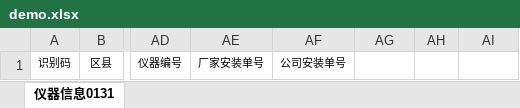
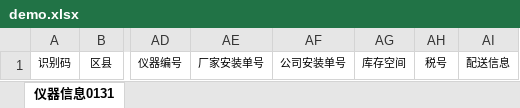
Before and after one commit to linjie4387/smpss, an Excel workbook: app/upload/demo.xlsx, sheet 仪器信息0131, drawn as a sheet; only a part is shown, gaps mark what is left out; values as stored, in another font and other column widths than the file's, no borders; the diff names each change by its address in the sheet, - before the commit and + after, or states it on an @@ line.

```diff
--- a/app/upload/demo.xlsx (sheet 仪器信息0131)
+++ b/app/upload/demo.xlsx (sheet 仪器信息0131)
-AG1: (empty)
+AG1: 库存空间
-AH1: (empty)
+AH1: 税号
-AI1: (empty)
+AI1: 配送信息
```
Also changed, not shown: 2 other files.
